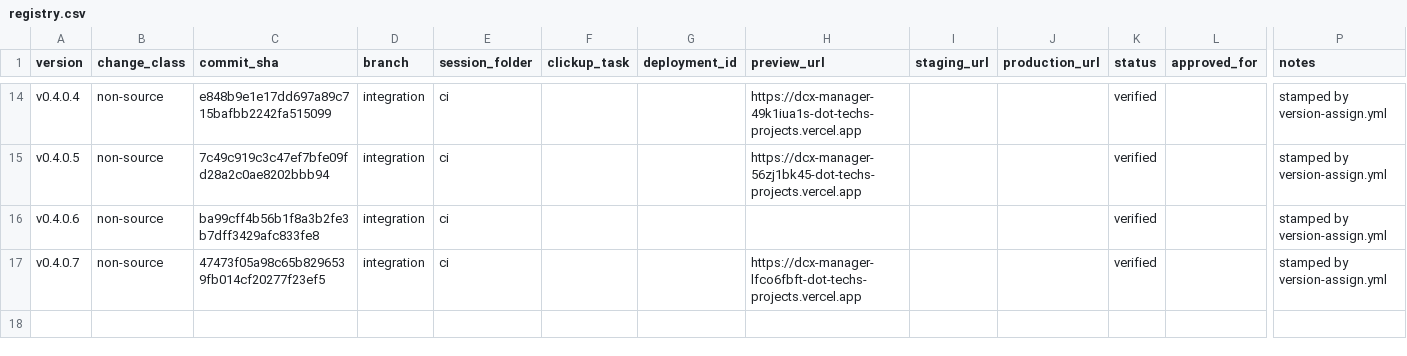
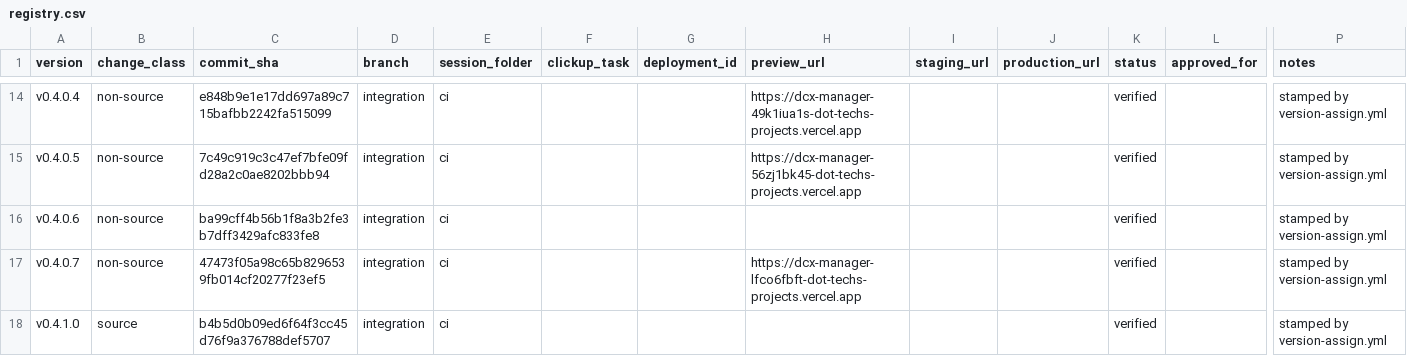
Before and after one commit to tech557/dcx-manager, a CSV file: docs/releases/registry.csv, drawn as a sheet; only a part is shown, gaps mark what is left out; rows hold the shown columns only; the diff names each change by its address in the sheet, - before the commit and + after, or states it on an @@ line.

```diff
--- a/docs/releases/registry.csv
+++ b/docs/releases/registry.csv
+row 18: v0.4.1.0 | source | b4b5d0b09ed6f64f3cc45d76f9a376788def5707 | integration | ci |  |  |  |  |  | verified |  | stamped by version-assign.yml
```
Also changed, not shown: 1 other file.
